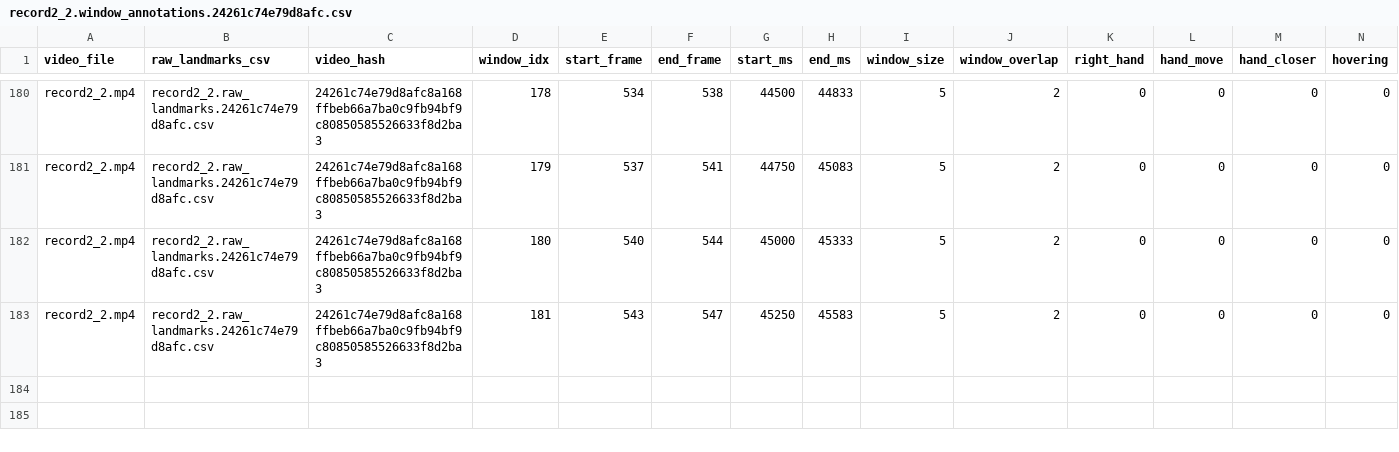
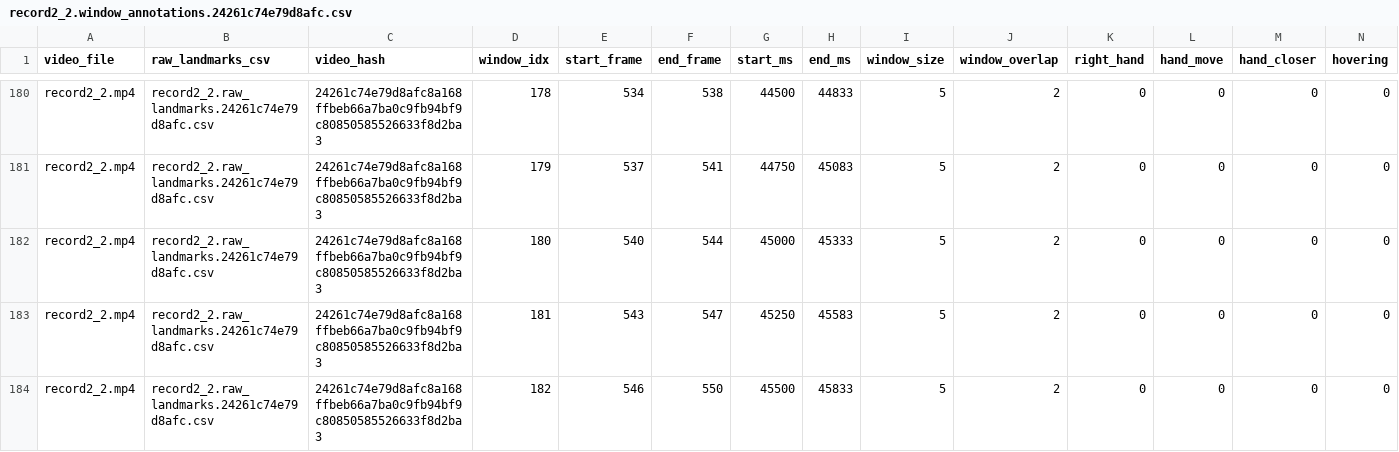
Before and after one commit to LahiruDilhara/research, a CSV file: mediapipeDetector/videos/record2_2.window_annotations.24261c74e79d8afc.csv, drawn as a sheet; only a part is shown, gaps mark what is left out; rows hold the shown columns only; the diff names each change by its address in the sheet, - before the commit and + after, or states it on an @@ line.

Commit message:
fix last row missing in the dataset

```diff
--- a/mediapipeDetector/videos/record2_2.window_annotations.24261c74e79d8afc.csv
+++ b/mediapipeDetector/videos/record2_2.window_annotations.24261c74e79d8afc.csv
+row 184: record2_2.mp4 | record2_2.raw_landmarks.24261c74e79d8afc.csv | 24261c74e79d8afc8a168ffbeb66a7ba0c9fb94bf9c80850585526633f8d2ba3 | 182 | 546 | 550 | 45500 | 45833 | 5 | 2 | 0 | 0 | 0 | 0
```
Also changed, not shown: mediapipeDetector/videos/record1.window_annotations.eebdd5d4a85b3336.csv, mediapipeDetector/videos/record10.window_annotations.ed734561ecd29f4e.csv, 6 other files.
